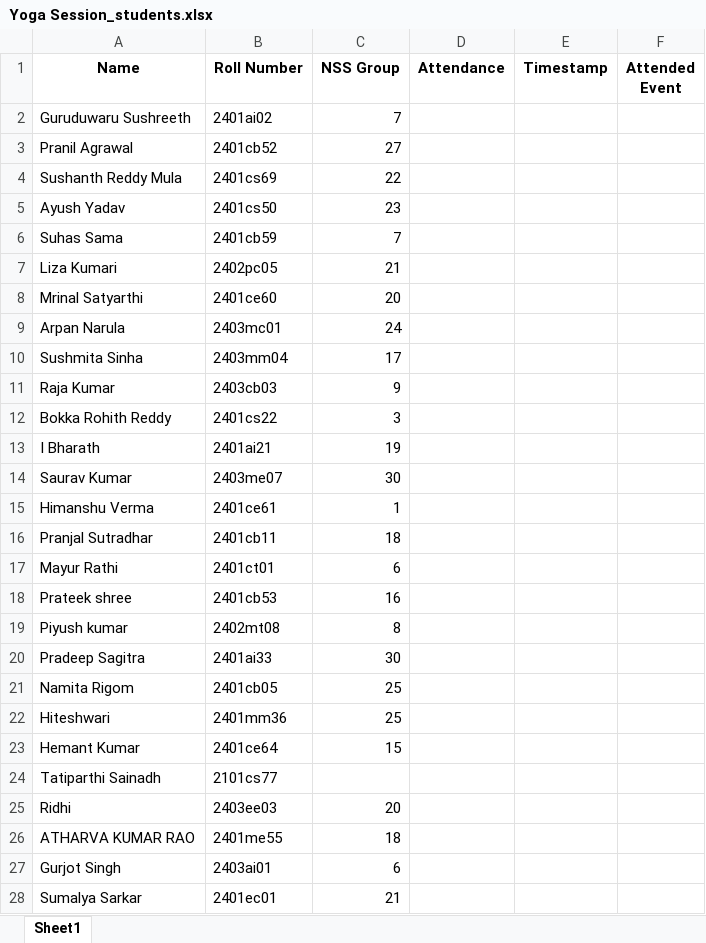
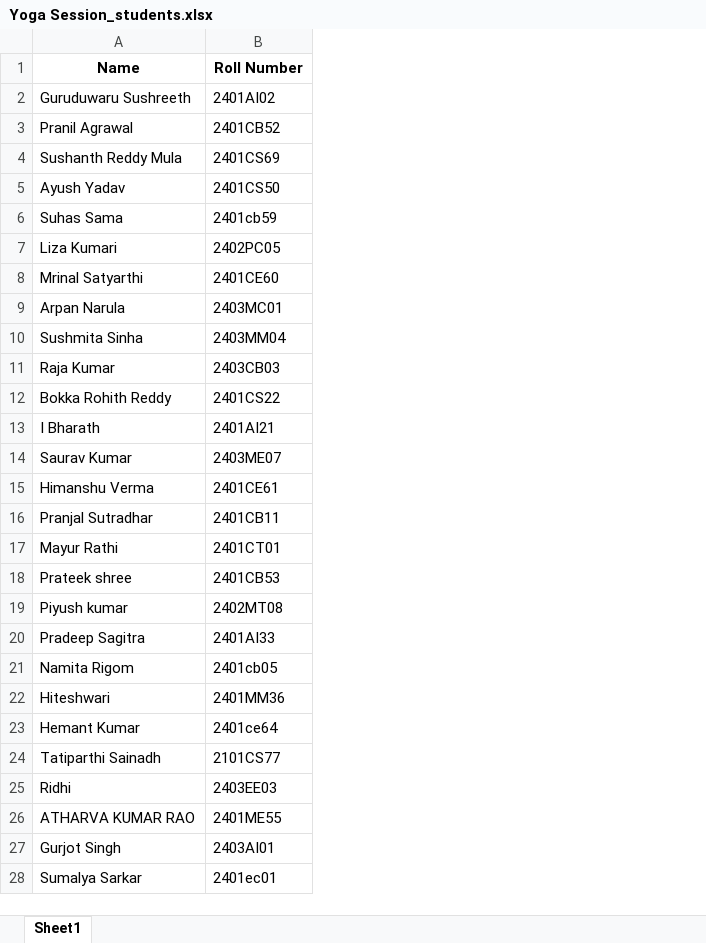
Before and after one commit to riseuppant/QrGenerator, an Excel workbook: Excel Sheets/Yoga Session_students.xlsx, sheet Sheet1, drawn as a sheet; only a part is shown; values as stored, in another font and other column widths than the file's, no borders; removed rows and columns are numbered as before the commit, all else as after; the diff covers the shown part only; the diff names each change by its address in the sheet, - before the commit and + after, or states it on an @@ line.

```diff
--- a/Excel Sheets/Yoga Session_students.xlsx (sheet Sheet1)
+++ b/Excel Sheets/Yoga Session_students.xlsx (sheet Sheet1)
-column C (NSS Group), rows 2-28: 7 | 27 | 22 | 23 | 7 | 21 | 20 | 24 | 17 | 9 | 3 | 19 | 30 | 1 | 18 | 6 | 16 | 8 | 30 | 25 | 25 | 15 |  | 20 | 18 | 6 | 21
-column D (Attendance), empty
-column E (Timestamp), empty
-column F (Attended Event), empty
-B2 (Roll Number): 2401ai02
+B2 (Roll Number): 2401AI02
-B3 (Roll Number): 2401cb52
+B3 (Roll Number): 2401CB52
-B4 (Roll Number): 2401cs69
+B4 (Roll Number): 2401CS69
-B5 (Roll Number): 2401cs50
+B5 (Roll Number): 2401CS50
-B7 (Roll Number): 2402pc05
+B7 (Roll Number): 2402PC05
-B8 (Roll Number): 2401ce60
+B8 (Roll Number): 2401CE60
-B9 (Roll Number): 2403mc01
+B9 (Roll Number): 2403MC01
-B10 (Roll Number): 2403mm04
+B10 (Roll Number): 2403MM04
-B11 (Roll Number): 2403cb03
+B11 (Roll Number): 2403CB03
-B12 (Roll Number): 2401cs22
+B12 (Roll Number): 2401CS22
-B13 (Roll Number): 2401ai21
+B13 (Roll Number): 2401AI21
-B14 (Roll Number): 2403me07
+B14 (Roll Number): 2403ME07
-B15 (Roll Number): 2401ce61
+B15 (Roll Number): 2401CE61
-B16 (Roll Number): 2401cb11
+B16 (Roll Number): 2401CB11
-B17 (Roll Number): 2401ct01
+B17 (Roll Number): 2401CT01
-B18 (Roll Number): 2401cb53
+B18 (Roll Number): 2401CB53
-B19 (Roll Number): 2402mt08
+B19 (Roll Number): 2402MT08
-B20 (Roll Number): 2401ai33
+B20 (Roll Number): 2401AI33
-B22 (Roll Number): 2401mm36
+B22 (Roll Number): 2401MM36
-B24 (Roll Number): 2101cs77
+B24 (Roll Number): 2101CS77
-B25 (Roll Number): 2403ee03
+B25 (Roll Number): 2403EE03
-B26 (Roll Number): 2401me55
+B26 (Roll Number): 2401ME55
-B27 (Roll Number): 2403ai01
+B27 (Roll Number): 2403AI01
```
Also changed, not shown: 9 added rows and 7 edited cells elsewhere in this sheet, 39 other files.
